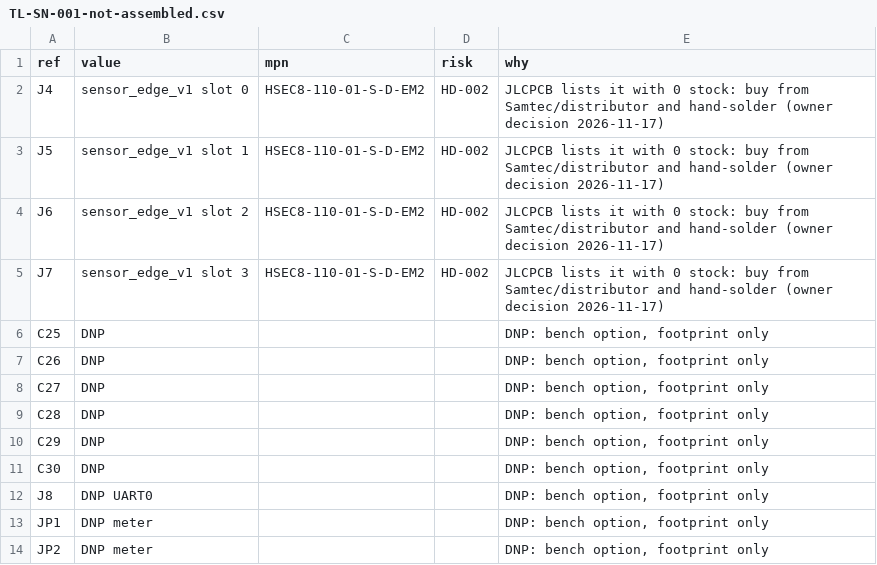
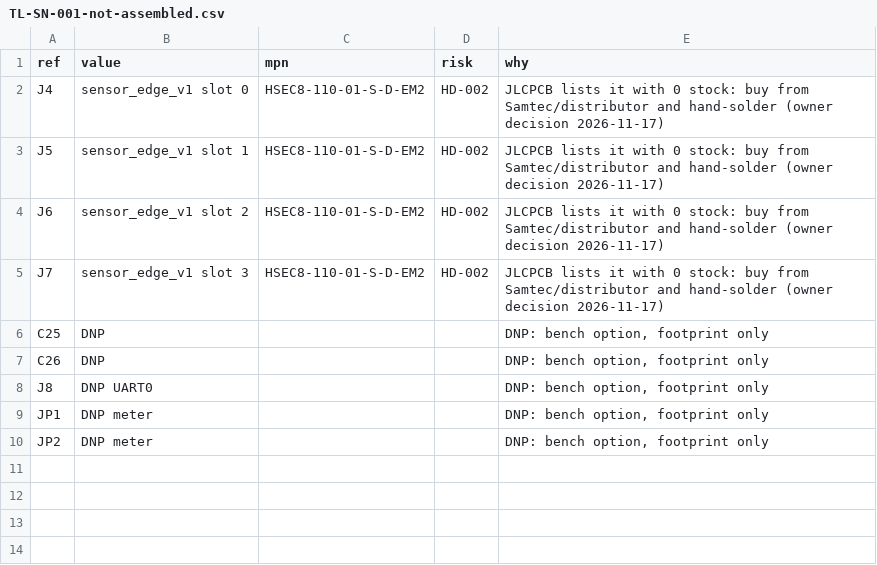
Before and after one commit to Slightly-Autonomous/talos, a CSV file: hardware/fab/TL-SN-001/TL-SN-001-not-assembled.csv, drawn as a sheet.

```diff
--- a/hardware/fab/TL-SN-001/TL-SN-001-not-assembled.csv
+++ b/hardware/fab/TL-SN-001/TL-SN-001-not-assembled.csv
@@ -7,6 +7,2 @@ C25,DNP,,,"DNP: bench option, footprint only"
 C26,DNP,,,"DNP: bench option, footprint only"
-C27,DNP,,,"DNP: bench option, footprint only"
-C28,DNP,,,"DNP: bench option, footprint only"
-C29,DNP,,,"DNP: bench option, footprint only"
-C30,DNP,,,"DNP: bench option, footprint only"
 J8,DNP UART0,,,"DNP: bench option, footprint only"
```
Also changed, not shown: hardware/fab/TL-SN-001/TL-SN-001-bom.csv, hardware/fab/TL-SN-001/TL-SN-001-cpl.csv, 50 other files.
